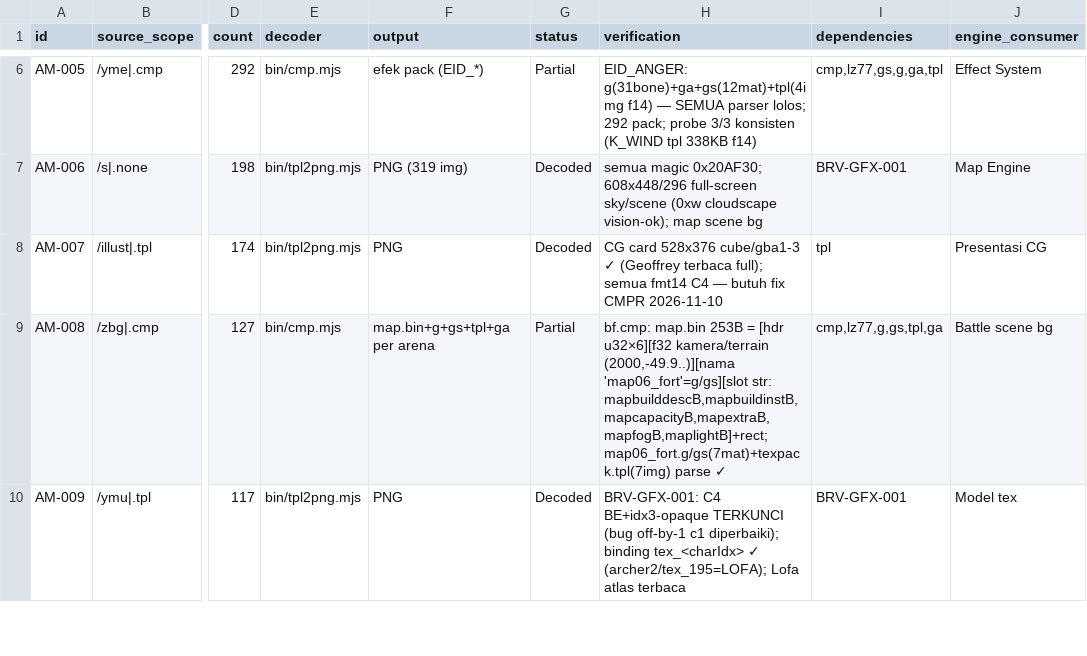
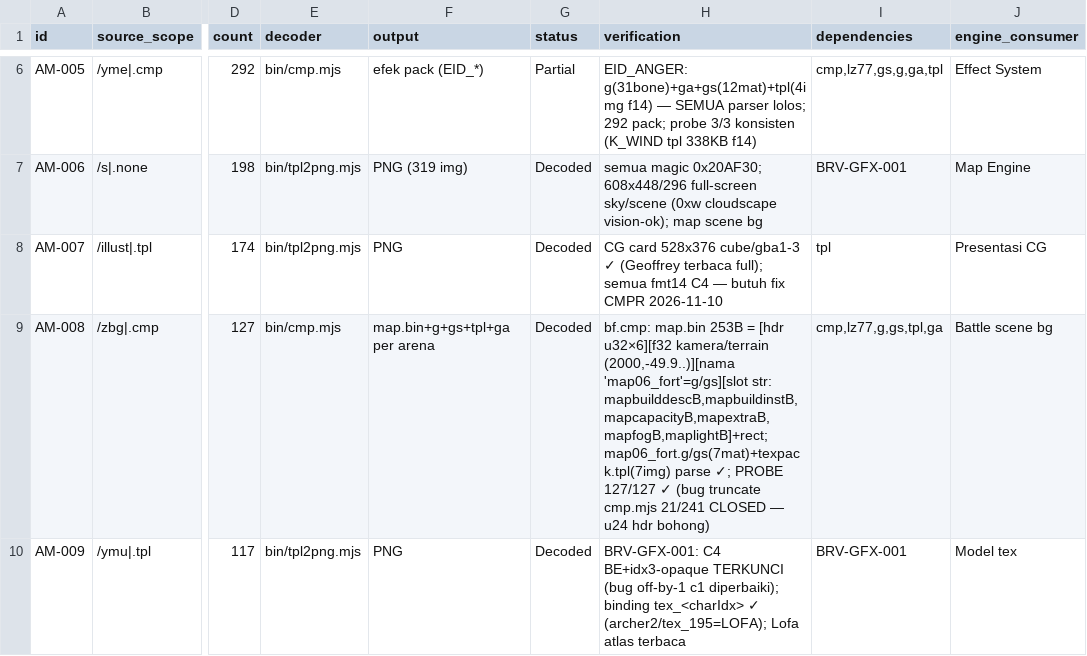
Before and after one commit to valdifebrian/Fire-Emblem---PA-Port, a CSV file: docs/FE9_ASSET_MATRIX.csv, drawn as a sheet; only a part is shown, gaps mark what is left out; the diff covers the shown part only; the diff names each change by its address in the sheet, - before the commit and + after, or states it on an @@ line.

Commit message:
[AM-077][P1] fix cmp.mjs: u24 header = hint bohong pada sebagian .cmp (map02_royal 48145 vs 1162242) -> decode natural tanpa cap; 21/241 zmap/zbg pack yg selama ini TER-FITUNG kini utuh; regresi OK (system.cmp 16 entri 4/4 byte-identik, alondite/xwp sama); /zbg 127 + /zmap 114 CLOSED probe -> matrix 31 Decoded/13 Partial

```diff
--- a/docs/FE9_ASSET_MATRIX.csv
+++ b/docs/FE9_ASSET_MATRIX.csv
-G9 (status): Partial
+G9 (status): Decoded
-H9 (verification): …map06_fort.g/gs(7mat)+texpack.tpl(7img) parse ✓
+H9 (verification): …map06_fort.g/gs(7mat)+texpack.tpl(7img) parse ✓; PROBE 127/127 ✓ (bug truncate cmp.mjs 21/241 CLOSED — u24 hdr bohong)
```
Also changed, not shown: 2 edited cells elsewhere in this file, 2 other files.
